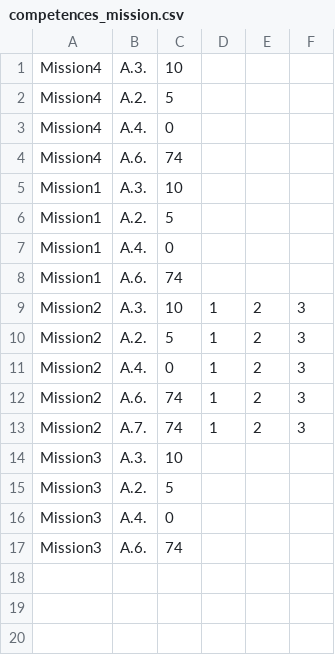
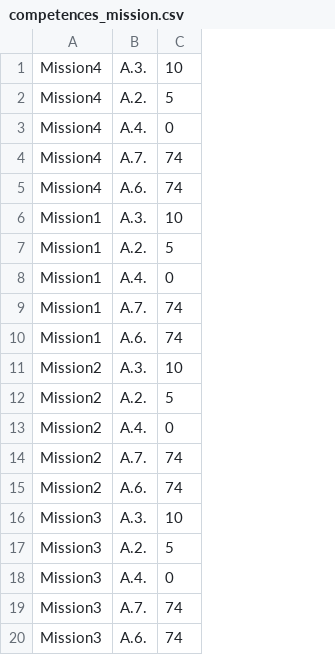
Before and after one commit to FarahonKhwaja/projet-gestionCompetences, a CSV file: fichiers_projet/competences_mission.csv, drawn as a sheet; removed rows and columns are numbered as before the commit, all else as after; the diff names each change by its address in the sheet, - before the commit and + after, or states it on an @@ line.

```diff
--- a/fichiers_projet/competences_mission.csv
+++ b/fichiers_projet/competences_mission.csv
-column D, rows 9-12: all 1
-column E, rows 9-12: all 2
-column F, rows 9-12: all 3
+row 4: Mission4 | A.7. | 74
+row 9: Mission1 | A.7. | 74
@@ row 13 moved to row 14: Mission2 @@
+row 19: Mission3 | A.7. | 74
```
Also changed, not shown: fichiers_projet/competences_personnel.csv, fichiers_projet/liste_personnel.csv, 6 other files.
